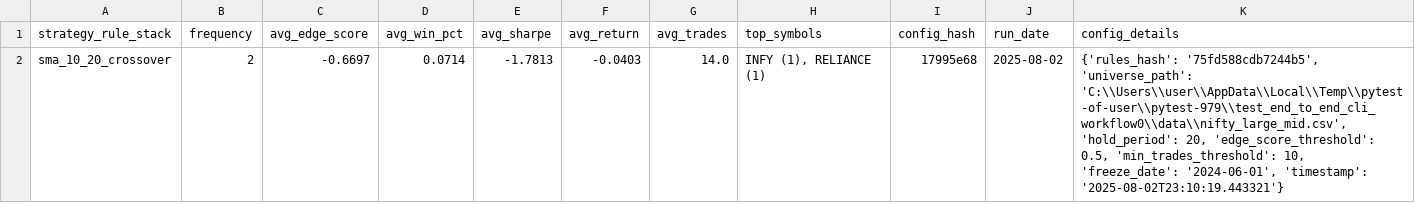
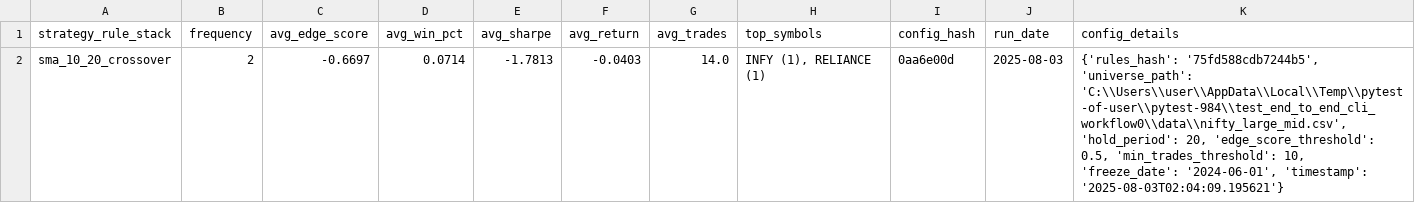
Before and after one commit to vijayanajay/stock_rule_based, a CSV file: strategy_performance_report.csv, drawn as a sheet.

```diff
--- a/strategy_performance_report.csv
+++ b/strategy_performance_report.csv
@@ -1,2 +1,2 @@
 strategy_rule_stack,frequency,avg_edge_score,avg_win_pct,avg_sharpe,avg_return,avg_trades,top_symbols,config_hash,run_date,config_details
-"sma_10_20_crossover",2,-0.6697,0.0714,-1.7813,-0.0403,14.0,"INFY (1), RELIANCE (1)","17995e68","2025-08-02","{'rules_hash': '75fd588cdb7244b5', 'universe_path': 'C:\\Users\\user\\AppData\\Local\\Temp\\pytest-of-user\\pytest-979\\test_end_to_end_cli_workflow0\\data\\nifty_large_mid.csv', 'hold_period': 20, 'edge_score_threshold': 0.5, 'min_trades_threshold': 10, 'freeze_date': '2024-06-01', 'timestamp': '2025-08-02T23:10:19.443321'}"
+"sma_10_20_crossover",2,-0.6697,0.0714,-1.7813,-0.0403,14.0,"INFY (1), RELIANCE (1)","0aa6e00d","2025-08-03","{'rules_hash': '75fd588cdb7244b5', 'universe_path': 'C:\\Users\\user\\AppData\\Local\\Temp\\pytest-of-user\\pytest-984\\test_end_to_end_cli_workflow0\\data\\nifty_large_mid.csv', 'hold_period': 20, 'edge_score_threshold': 0.5, 'min_trades_threshold': 10, 'freeze_date': '2024-06-01', 'timestamp': '2025-08-03T02:04:09.195621'}"
```
Also changed, not shown: 20 other files.
